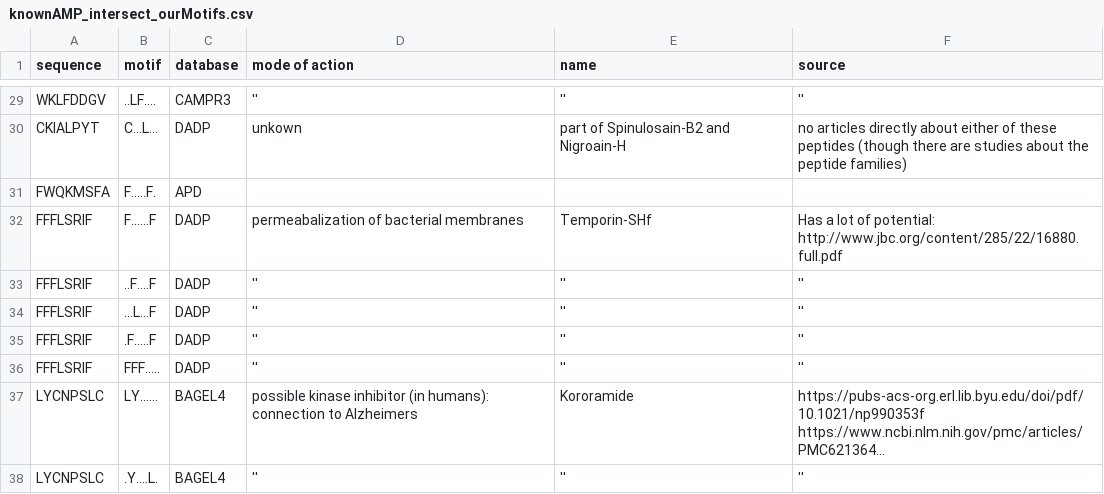
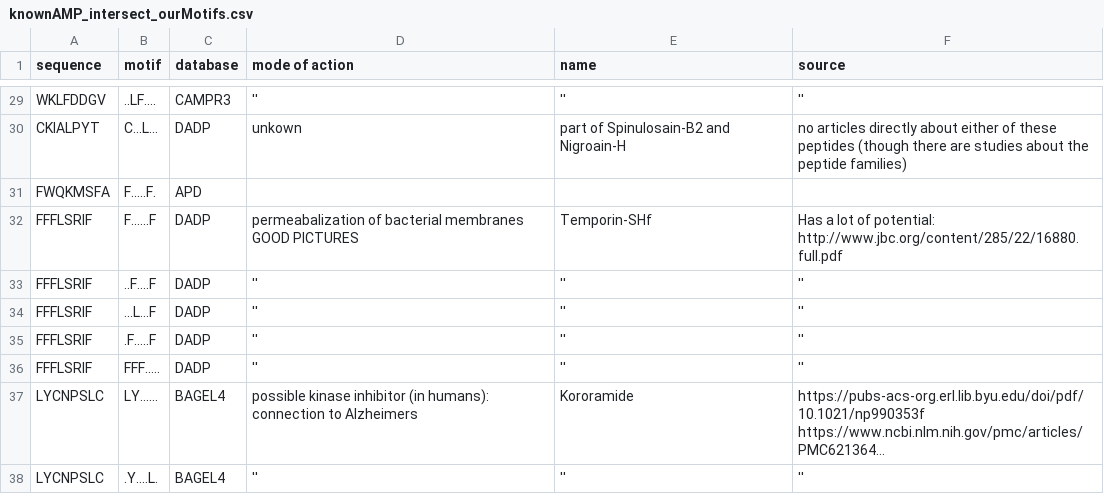
Before and after one commit to tjense25/pep-seq-pipeline, a CSV file: biological_significance/knownAMP_intersect_ourMotifs.csv, drawn as a sheet; only a part is shown, gaps mark what is left out; long unchanged cells end in ….

Commit message:
Update knownAMP_intersect_ourMotifs.csv

```diff
--- a/biological_significance/knownAMP_intersect_ourMotifs.csv
+++ b/biological_significance/knownAMP_intersect_ourMotifs.csv
@@ -31,3 +31,3 @@ CKIALPYT,C...L...,DADP, unkown, part of Spinulosain-B2 and Nigroain-H, no articl
 FWQKMSFA,F.....F.,APD,,,
-FFFLSRIF,F......F,DADP, permeabalization of bacterial membranes , Temporin-SHf, Has a lot of potential: http://www.jbc.org/content/285/22/16880.full.pdf
+FFFLSRIF,F......F,DADP, permeabalization of bacterial membranes GOOD PICTURES, Temporin-SHf, Has a lot of potential: http://www.jbc.org/content/285/22/16880.full.pdf
 FFFLSRIF,..F....F,DADP, '','',''
```
